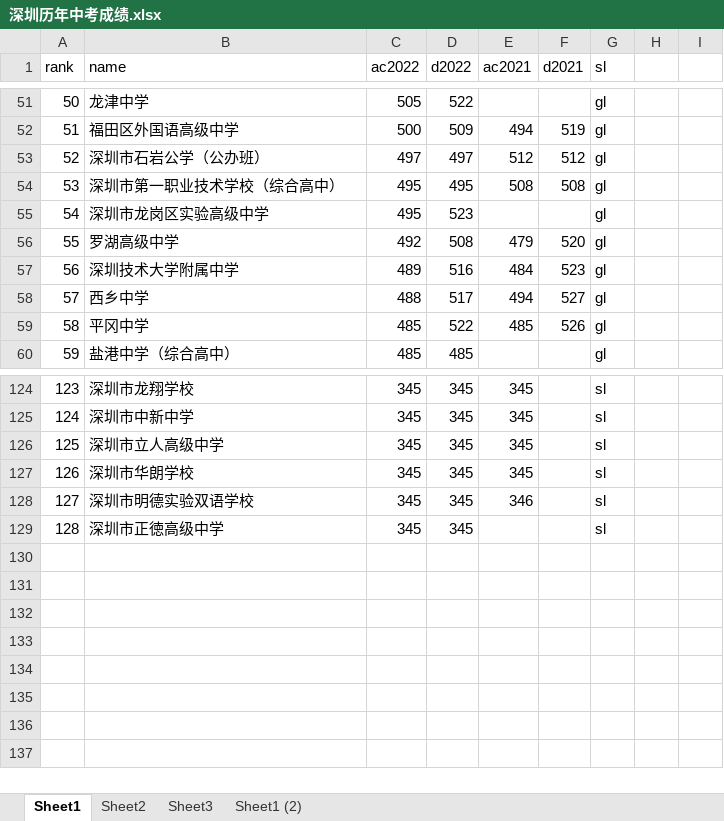
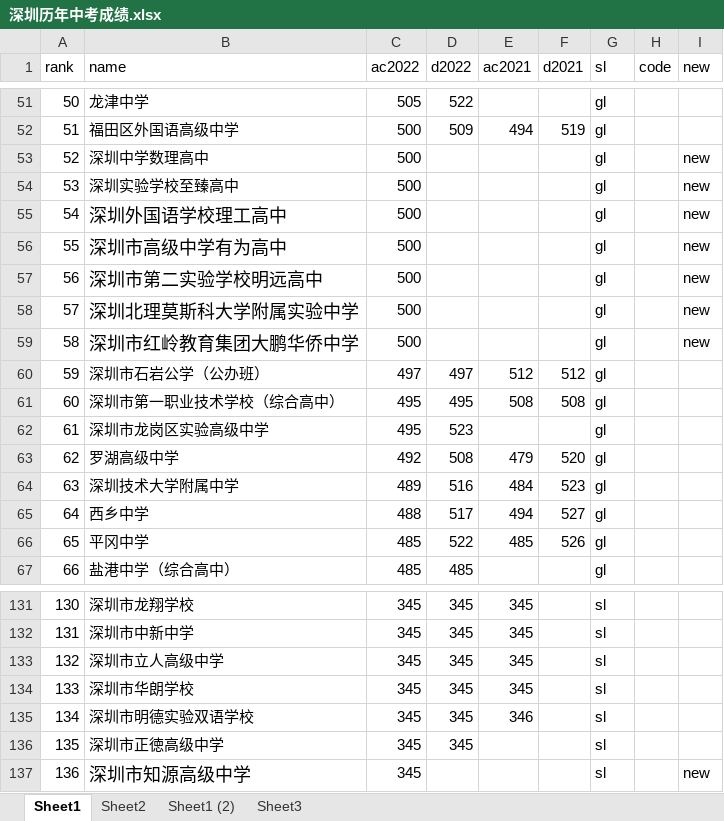
Before and after one commit to Tofutush/szpugaozhiyuantianbao, an Excel workbook: 深圳历年中考成绩.xlsx, sheet Sheet1, drawn as a sheet; only a part is shown, gaps mark what is left out; values as stored, in another font and other column widths than the file's, no borders; addresses are those after the commit; the diff names each change by its address in the sheet, - before the commit and + after, or states it on an @@ line.

```diff
--- a/深圳历年中考成绩.xlsx (sheet Sheet1)
+++ b/深圳历年中考成绩.xlsx (sheet Sheet1)
@@ sheet tab order changed: Sheet1 | Sheet2 | Sheet1 (2) | Sheet3 @@
-H1: (empty)
+H1: code
-I1: (empty)
+I1: new
+row 53: 52 | 深圳中学数理高中 | 500 |  |  |  | gl |  | new
+row 54: 53 | 深圳实验学校至臻高中 | 500 |  |  |  | gl |  | new
+row 55: 54 | 深圳外国语学校理工高中 | 500 |  |  |  | gl |  | new
+row 56: 55 | 深圳市高级中学有为高中 | 500 |  |  |  | gl |  | new
+row 57: 56 | 深圳市第二实验学校明远高中 | 500 |  |  |  | gl |  | new
+row 58: 57 | 深圳北理莫斯科大学附属实验中学 | 500 |  |  |  | gl |  | new
+row 59: 58 | 深圳市红岭教育集团大鹏华侨中学 | 500 |  |  |  | gl |  | new
@@ column A (rank) renumbered between rows 60 and 136 @@
+row 137: 136 | 深圳市知源高级中学 | 345 |  |  |  | sl |  | new
```
Also changed, not shown: sheet Sheet1 (2), sheet Sheet2, 7 other files.
